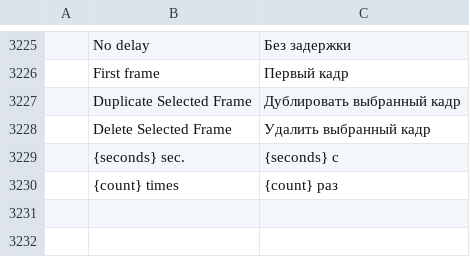
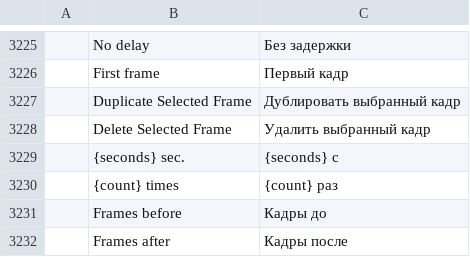
Before and after one commit to readtedium/photocraft, a TSV file: crates/ui-egui/src/i18n/ru.tsv, drawn as a sheet; only a part is shown, gaps mark what is left out; the diff names each change by its address in the sheet, - before the commit and + after, or states it on an @@ line.

```diff
--- a/crates/ui-egui/src/i18n/ru.tsv
+++ b/crates/ui-egui/src/i18n/ru.tsv
+row 3231:  | Frames before | Кадры до
+row 3232:  | Frames after | Кадры после
```
Also changed, not shown: crates/ui-egui/src/i18n/es.tsv, crates/ui-egui/src/i18n/hu.tsv, 23 other files.
